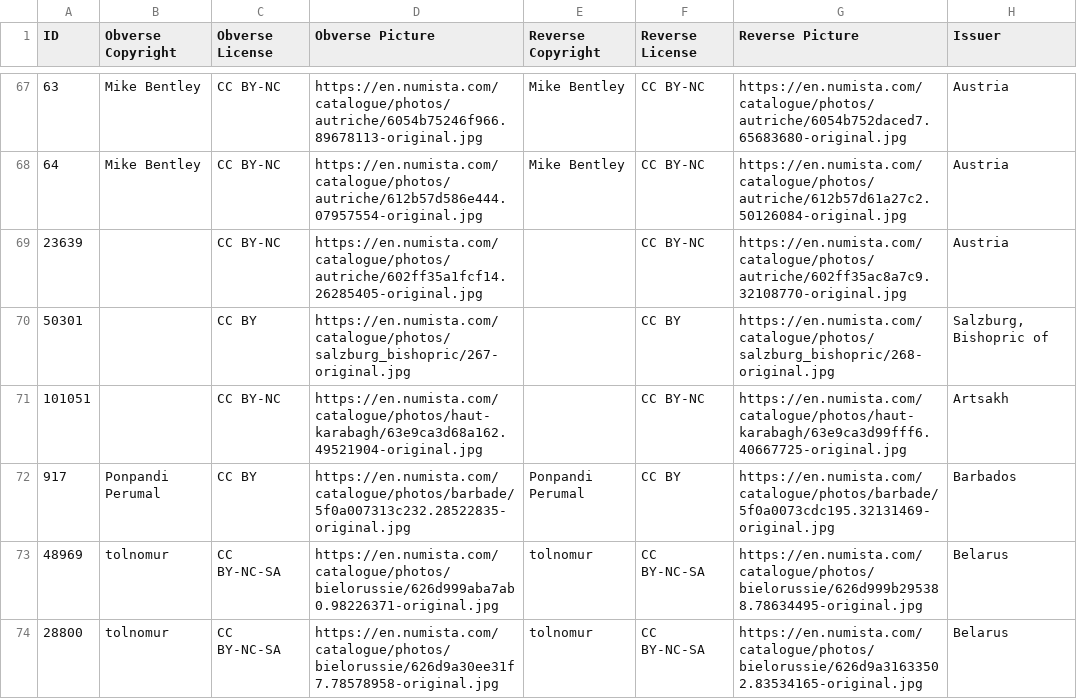
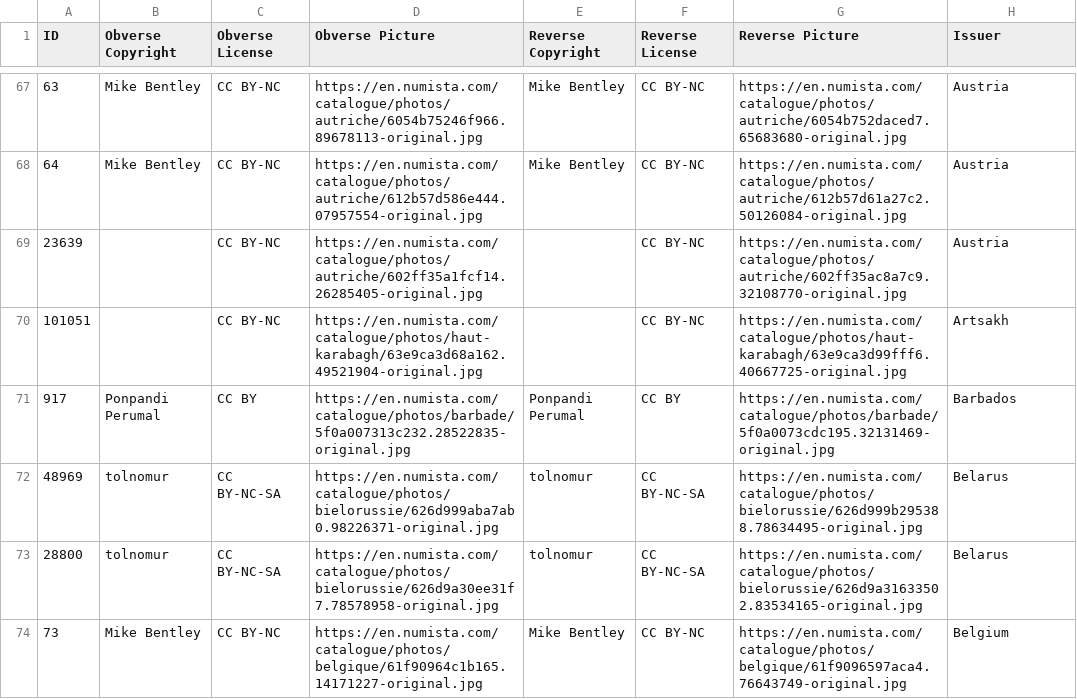
Before and after one commit to LukeHopson/CoinGuess, a CSV file: coin/src/main/resources/static/2003.csv, drawn as a sheet; only a part is shown, gaps mark what is left out; the shorter side is filled out with more unchanged rows; the diff covers the shown part only.

```diff
--- a/coin/src/main/resources/static/2003.csv
+++ b/coin/src/main/resources/static/2003.csv
@@ -69,3 +69,2 @@ ID,Obverse Copyright,Obverse License,Obverse Picture,Reverse Copyright,Reverse L
 23639,,CC BY-NC,https://en.numista.com/catalogue/photos/autriche/602ff35a1fcf14.26285405-original.jpg,,CC BY-NC,https://en.numista.com/catalogue/photos/autriche/602ff35ac8a7c9.32108770-original.jpg,Austria
-50301,,CC BY,https://en.numista.com/catalogue/photos/salzburg_bishopric/267-original.jpg,,CC BY,https://en.numista.com/catalogue/photos/salzburg_bishopric/268-original.jpg,"Salzburg, Bishopric of"
 101051,,CC BY-NC,https://en.numista.com/catalogue/photos/haut-karabagh/63e9ca3d68a162.49521904-original.jpg,,CC BY-NC,https://en.numista.com/catalogue/photos/haut-karabagh/63e9ca3d99fff6.40667725-original.jpg,Artsakh
```
Also changed, not shown: 18 removed rows and 24 edited cells elsewhere in this file.
